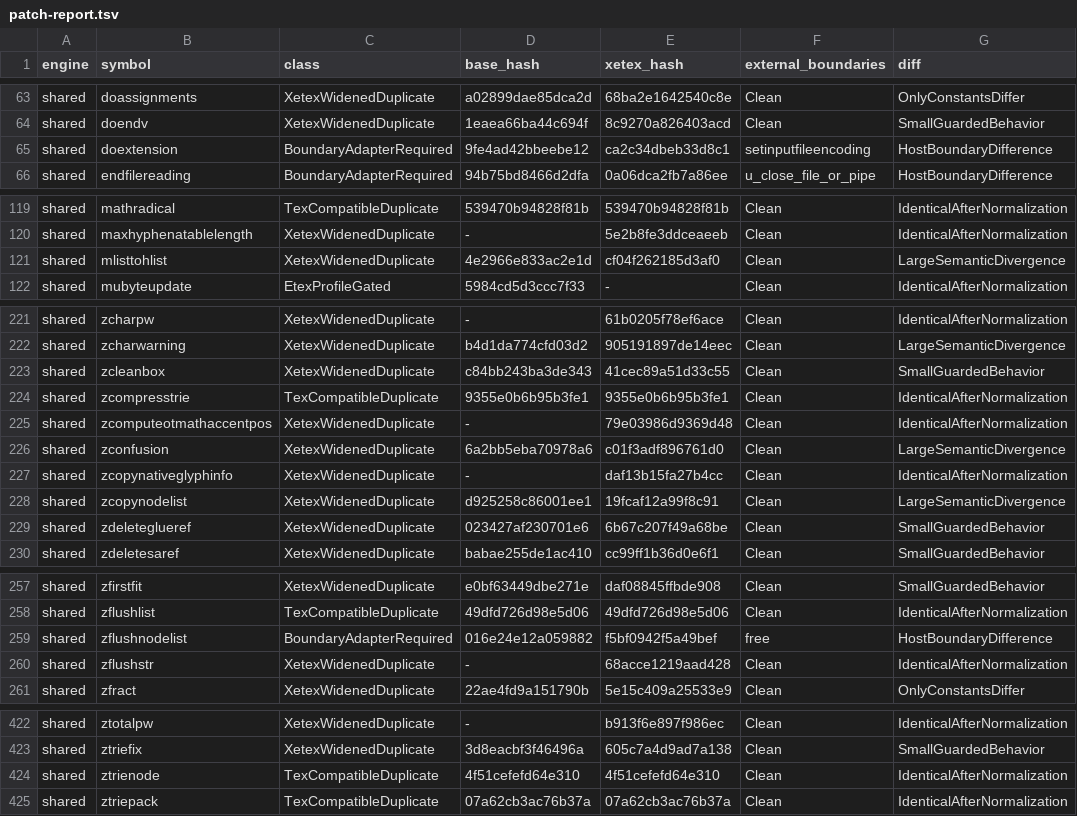
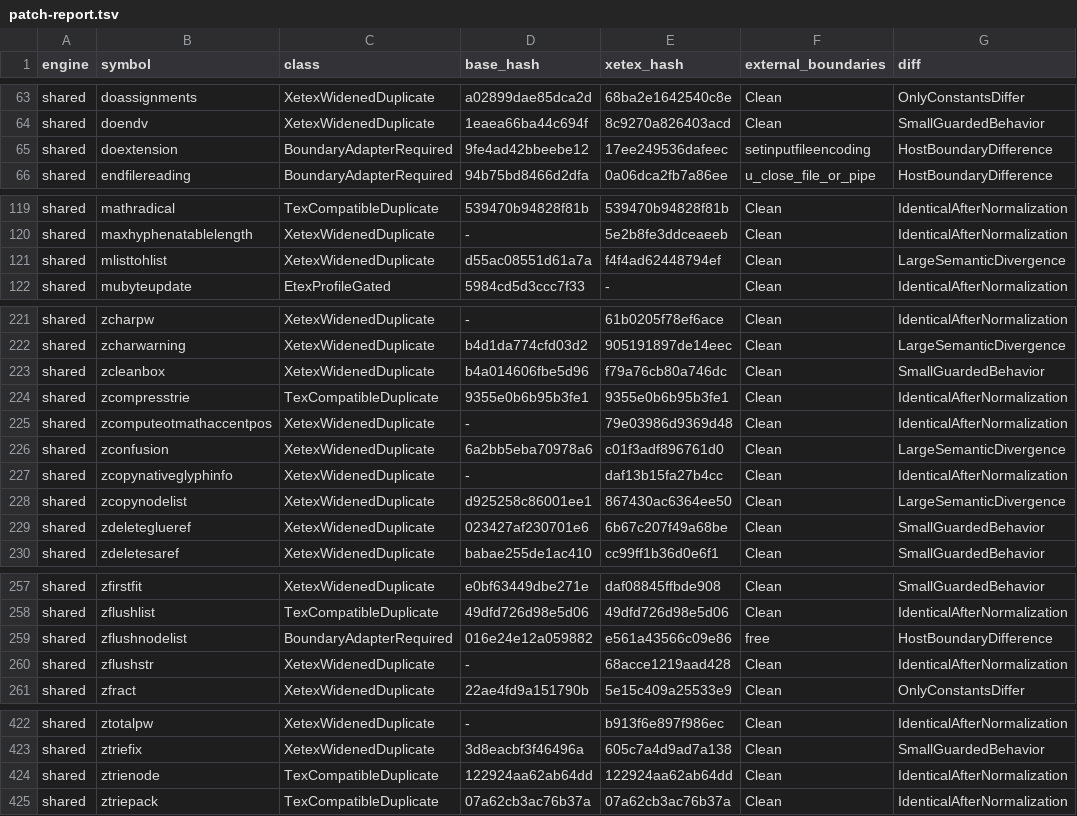
Before and after one commit to gabriel-nsiqueira/mathtex, a TSV file: generated/portable-engine/patch-report.tsv, drawn as a sheet; only a part is shown, gaps mark what is left out.

```diff
--- a/generated/portable-engine/patch-report.tsv
+++ b/generated/portable-engine/patch-report.tsv
@@ -64,3 +64,3 @@ shared	doassignments	XetexWidenedDuplicate	a02899dae85dca2d	68ba2e1642540c8e	Cle
 shared	doendv	XetexWidenedDuplicate	1eaea66ba44c694f	8c9270a826403acd	Clean	SmallGuardedBehavior
-shared	doextension	BoundaryAdapterRequired	9fe4ad42bbeebe12	ca2c34dbeb33d8c1	setinputfileencoding	HostBoundaryDifference
+shared	doextension	BoundaryAdapterRequired	9fe4ad42bbeebe12	17ee249536dafeec	setinputfileencoding	HostBoundaryDifference
 shared	endfilereading	BoundaryAdapterRequired	94b75bd8466d2dfa	0a06dca2fb7a86ee	u_close_file_or_pipe	HostBoundaryDifference
@@ -120,3 +120,3 @@ shared	mathradical	TexCompatibleDuplicate	539470b94828f81b	539470b94828f81b	Clea
 shared	maxhyphenatablelength	XetexWidenedDuplicate	-	5e2b8fe3ddceaeeb	Clean	IdenticalAfterNormalization
-shared	mlisttohlist	XetexWidenedDuplicate	4e2966e833ac2e1d	cf04f262185d3af0	Clean	LargeSemanticDivergence
+shared	mlisttohlist	XetexWidenedDuplicate	d55ac08551d61a7a	f4f4ad62448794ef	Clean	LargeSemanticDivergence
 shared	mubyteupdate	EtexProfileGated	5984cd5d3ccc7f33	-	Clean	IdenticalAfterNormalization
@@ -222,3 +222,3 @@ shared	zcharpw	XetexWidenedDuplicate	-	61b0205f78ef6ace	Clean	IdenticalAfterNorm
 shared	zcharwarning	XetexWidenedDuplicate	b4d1da774cfd03d2	905191897de14eec	Clean	LargeSemanticDivergence
-shared	zcleanbox	XetexWidenedDuplicate	c84bb243ba3de343	41cec89a51d33c55	Clean	SmallGuardedBehavior
+shared	zcleanbox	XetexWidenedDuplicate	b4a014606fbe5d96	f79a76cb80a746dc	Clean	SmallGuardedBehavior
 shared	zcompresstrie	TexCompatibleDuplicate	9355e0b6b95b3fe1	9355e0b6b95b3fe1	Clean	IdenticalAfterNormalization
@@ -227,3 +227,3 @@ shared	zconfusion	XetexWidenedDuplicate	6a2bb5eba70978a6	c01f3adf896761d0	Clean
 shared	zcopynativeglyphinfo	XetexWidenedDuplicate	-	daf13b15fa27b4cc	Clean	IdenticalAfterNormalization
-shared	zcopynodelist	XetexWidenedDuplicate	d925258c86001ee1	19fcaf12a99f8c91	Clean	LargeSemanticDivergence
+shared	zcopynodelist	XetexWidenedDuplicate	d925258c86001ee1	867430ac6364ee50	Clean	LargeSemanticDivergence
 shared	zdeleteglueref	XetexWidenedDuplicate	023427af230701e6	6b67c207f49a68be	Clean	SmallGuardedBehavior
@@ -258,3 +258,3 @@ shared	zfirstfit	XetexWidenedDuplicate	e0bf63449dbe271e	daf08845ffbde908	Clean	S
 shared	zflushlist	TexCompatibleDuplicate	49dfd726d98e5d06	49dfd726d98e5d06	Clean	IdenticalAfterNormalization
-shared	zflushnodelist	BoundaryAdapterRequired	016e24e12a059882	f5bf0942f5a49bef	free	HostBoundaryDifference
+shared	zflushnodelist	BoundaryAdapterRequired	016e24e12a059882	e561a43566c09e86	free	HostBoundaryDifference
 shared	zflushstr	XetexWidenedDuplicate	-	68acce1219aad428	Clean	IdenticalAfterNormalization
@@ -423,3 +423,3 @@ shared	ztotalpw	XetexWidenedDuplicate	-	b913f6e897f986ec	Clean	IdenticalAfterNor
 shared	ztriefix	XetexWidenedDuplicate	3d8eacbf3f46496a	605c7a4d9ad7a138	Clean	SmallGuardedBehavior
-shared	ztrienode	TexCompatibleDuplicate	4f51cefefd64e310	4f51cefefd64e310	Clean	IdenticalAfterNormalization
+shared	ztrienode	TexCompatibleDuplicate	122924aa62ab64dd	122924aa62ab64dd	Clean	IdenticalAfterNormalization
 shared	ztriepack	TexCompatibleDuplicate	07a62cb3ac76b37a	07a62cb3ac76b37a	Clean	IdenticalAfterNormalization
```
Also changed, not shown: 16 other files.
